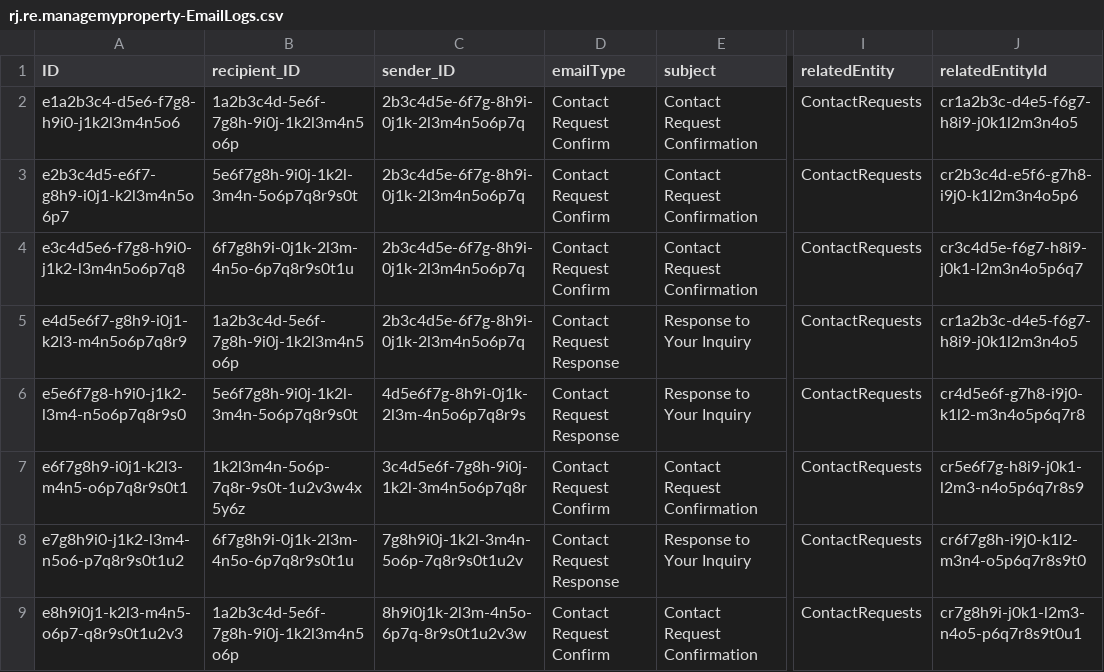
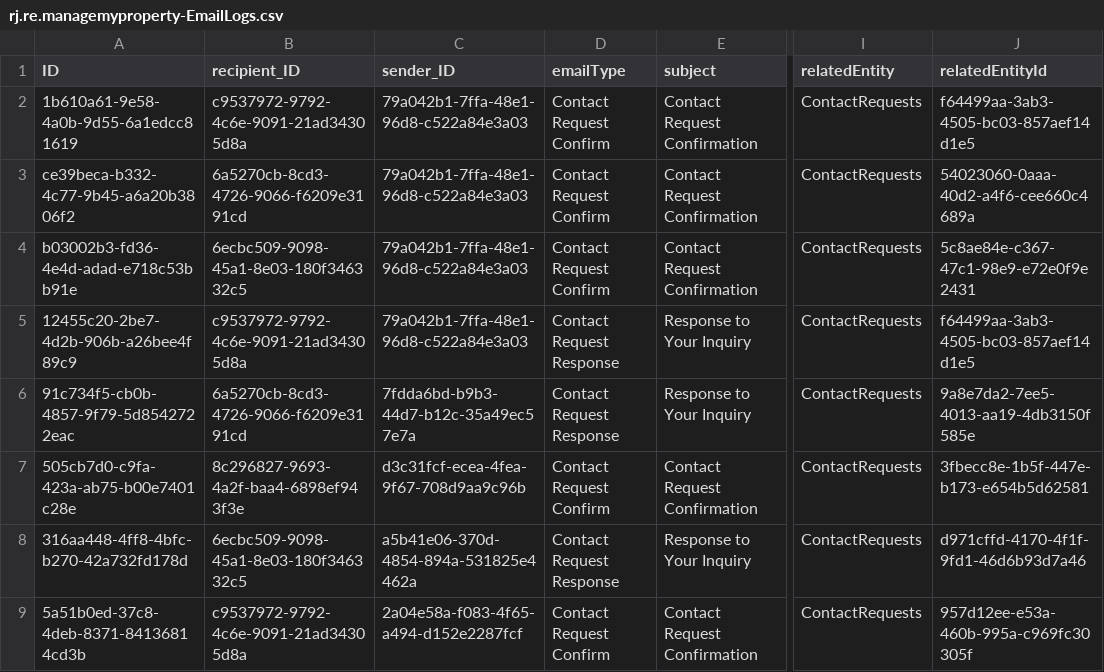
Before and after one commit to RJTechRamjee/managemyproperty, a CSV file: db/data/rj.re.managemyproperty-EmailLogs.csv, drawn as a sheet; only a part is shown, gaps mark what is left out; the diff covers the shown part only; the diff names each change by its address in the sheet, - before the commit and + after, or states it on an @@ line.

```diff
--- a/db/data/rj.re.managemyproperty-EmailLogs.csv
+++ b/db/data/rj.re.managemyproperty-EmailLogs.csv
-A2 (ID): e1a2b3c4-d5e6-f7g8-h9i0-j1k2l3m4n5o6
+A2 (ID): 1b610a61-9e58-4a0b-9d55-6a1edcc81619
-B2 (recipient_ID): 1a2b3c4d-5e6f-7g8h-9i0j-1k2l3m4n5o6p
+B2 (recipient_ID): c9537972-9792-4c6e-9091-21ad34305d8a
-C2:C5 (sender_ID): 2b3c4d5e-6f7g-8h9i-0j1k-2l3m4n5o6p7q
+C2:C5 (sender_ID): 79a042b1-7ffa-48e1-96d8-c522a84e3a03
-J2 (relatedEntityId): cr1a2b3c-d4e5-f6g7-h8i9-j0k1l2m3n4o5
+J2 (relatedEntityId): f64499aa-3ab3-4505-bc03-857aef14d1e5
-A3 (ID): e2b3c4d5-e6f7-g8h9-i0j1-k2l3m4n5o6p7
+A3 (ID): ce39beca-b332-4c77-9b45-a6a20b3806f2
-B3 (recipient_ID): 5e6f7g8h-9i0j-1k2l-3m4n-5o6p7q8r9s0t
+B3 (recipient_ID): 6a5270cb-8cd3-4726-9066-f6209e3191cd
-J3 (relatedEntityId): cr2b3c4d-e5f6-g7h8-i9j0-k1l2m3n4o5p6
+J3 (relatedEntityId): 54023060-0aaa-40d2-a4f6-cee660c4689a
-A4 (ID): e3c4d5e6-f7g8-h9i0-j1k2-l3m4n5o6p7q8
+A4 (ID): b03002b3-fd36-4e4d-adad-e718c53bb91e
-B4 (recipient_ID): 6f7g8h9i-0j1k-2l3m-4n5o-6p7q8r9s0t1u
+B4 (recipient_ID): 6ecbc509-9098-45a1-8e03-180f346332c5
-J4 (relatedEntityId): cr3c4d5e-f6g7-h8i9-j0k1-l2m3n4o5p6q7
+J4 (relatedEntityId): 5c8ae84e-c367-47c1-98e9-e72e0f9e2431
-A5 (ID): e4d5e6f7-g8h9-i0j1-k2l3-m4n5o6p7q8r9
+A5 (ID): 12455c20-2be7-4d2b-906b-a26bee4f89c9
-B5 (recipient_ID): 1a2b3c4d-5e6f-7g8h-9i0j-1k2l3m4n5o6p
+B5 (recipient_ID): c9537972-9792-4c6e-9091-21ad34305d8a
-J5 (relatedEntityId): cr1a2b3c-d4e5-f6g7-h8i9-j0k1l2m3n4o5
+J5 (relatedEntityId): f64499aa-3ab3-4505-bc03-857aef14d1e5
-A6 (ID): e5e6f7g8-h9i0-j1k2-l3m4-n5o6p7q8r9s0
+A6 (ID): 91c734f5-cb0b-4857-9f79-5d8542722eac
-B6 (recipient_ID): 5e6f7g8h-9i0j-1k2l-3m4n-5o6p7q8r9s0t
+B6 (recipient_ID): 6a5270cb-8cd3-4726-9066-f6209e3191cd
-C6 (sender_ID): 4d5e6f7g-8h9i-0j1k-2l3m-4n5o6p7q8r9s
+C6 (sender_ID): 7fdda6bd-b9b3-44d7-b12c-35a49ec57e7a
-J6 (relatedEntityId): cr4d5e6f-g7h8-i9j0-k1l2-m3n4o5p6q7r8
+J6 (relatedEntityId): 9a8e7da2-7ee5-4013-aa19-4db3150f585e
-A7 (ID): e6f7g8h9-i0j1-k2l3-m4n5-o6p7q8r9s0t1
+A7 (ID): 505cb7d0-c9fa-423a-ab75-b00e7401c28e
-B7 (recipient_ID): 1k2l3m4n-5o6p-7q8r-9s0t-1u2v3w4x5y6z
+B7 (recipient_ID): 8c296827-9693-4a2f-baa4-6898ef943f3e
-C7 (sender_ID): 3c4d5e6f-7g8h-9i0j-1k2l-3m4n5o6p7q8r
+C7 (sender_ID): d3c31fcf-ecea-4fea-9f67-708d9aa9c96b
-J7 (relatedEntityId): cr5e6f7g-h8i9-j0k1-l2m3-n4o5p6q7r8s9
+J7 (relatedEntityId): 3fbecc8e-1b5f-447e-b173-e654b5d62581
-A8 (ID): e7g8h9i0-j1k2-l3m4-n5o6-p7q8r9s0t1u2
+A8 (ID): 316aa448-4ff8-4bfc-b270-42a732fd178d
-B8 (recipient_ID): 6f7g8h9i-0j1k-2l3m-4n5o-6p7q8r9s0t1u
+B8 (recipient_ID): 6ecbc509-9098-45a1-8e03-180f346332c5
-C8 (sender_ID): 7g8h9i0j-1k2l-3m4n-5o6p-7q8r9s0t1u2v
+C8 (sender_ID): a5b41e06-370d-4854-894a-531825e4462a
-J8 (relatedEntityId): cr6f7g8h-i9j0-k1l2-m3n4-o5p6q7r8s9t0
+J8 (relatedEntityId): d971cffd-4170-4f1f-9fd1-46d6b93d7a46
-A9 (ID): e8h9i0j1-k2l3-m4n5-o6p7-q8r9s0t1u2v3
+A9 (ID): 5a51b0ed-37c8-4deb-8371-84136814cd3b
-B9 (recipient_ID): 1a2b3c4d-5e6f-7g8h-9i0j-1k2l3m4n5o6p
+B9 (recipient_ID): c9537972-9792-4c6e-9091-21ad34305d8a
-C9 (sender_ID): 8h9i0j1k-2l3m-4n5o-6p7q-8r9s0t1u2v3w
+C9 (sender_ID): 2a04e58a-f083-4f65-a494-d152e2287fcf
-J9 (relatedEntityId): cr7g8h9i-j0k1-l2m3-n4o5-p6q7r8s9t0u1
+J9 (relatedEntityId): 957d12ee-e53a-460b-995a-c969fc30305f
```
Also changed, not shown: 48 edited cells elsewhere in this file, db/data/rj.re.managemyproperty-Addresses.csv, db/data/rj.re.managemyproperty-ContactRequests.csv, 4 other files.
